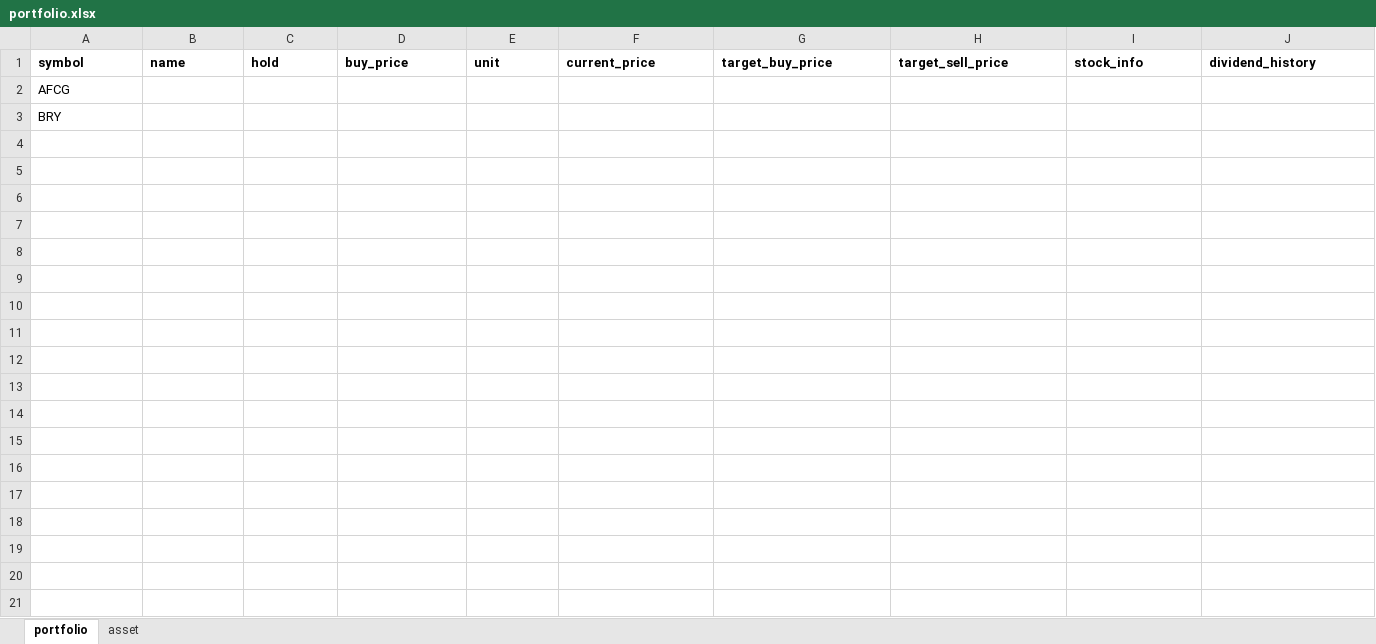
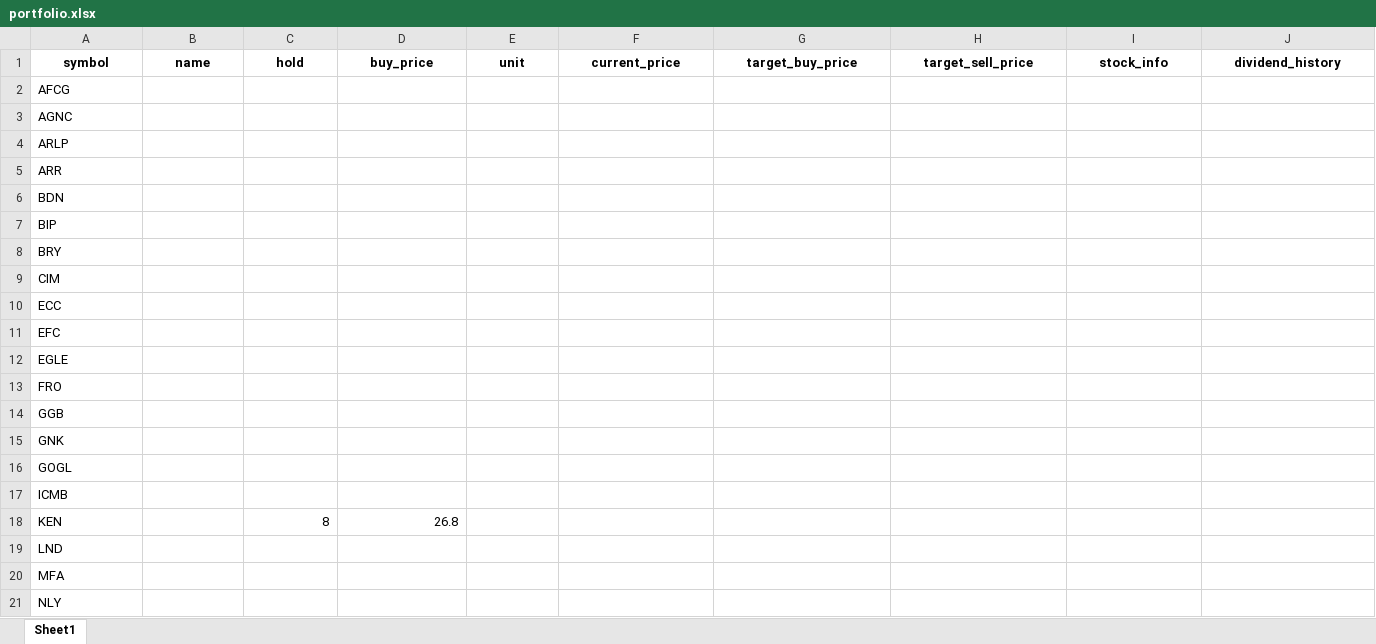
Before and after one commit to alpha2phi-platform/alphalib, an Excel workbook: data/portfolio.xlsx, sheet Sheet1, drawn as a sheet; only a part is shown; values as stored, in another font and other column widths than the file's, no borders; rows hold the shown columns only; the diff covers the shown part only; the diff names each change by its address in the sheet, - before the commit and + after, or states it on an @@ line.

```diff
--- a/data/portfolio.xlsx (sheet Sheet1)
+++ b/data/portfolio.xlsx (sheet Sheet1)
-sheet tab: portfolio
+sheet tab: Sheet1
-sheet tab: asset
-A1:J1 alignment: left
+A1:J1 alignment: center
+row 3: AGNC
+row 4: ARLP
+row 5: ARR
+row 6: BDN
+row 7: BIP
+row 9: CIM
+row 10: ECC
+row 11: EFC
+row 12: EGLE
+row 13: FRO
+row 14: GGB
+row 15: GNK
+row 16: GOGL
+row 17: ICMB
+row 18: KEN |  | 8 | 26.8
+row 19: LND
+row 20: MFA
+row 21: NLY
```
Also changed, not shown: 9 added rows and cell formats elsewhere in this sheet, 5 other files.
